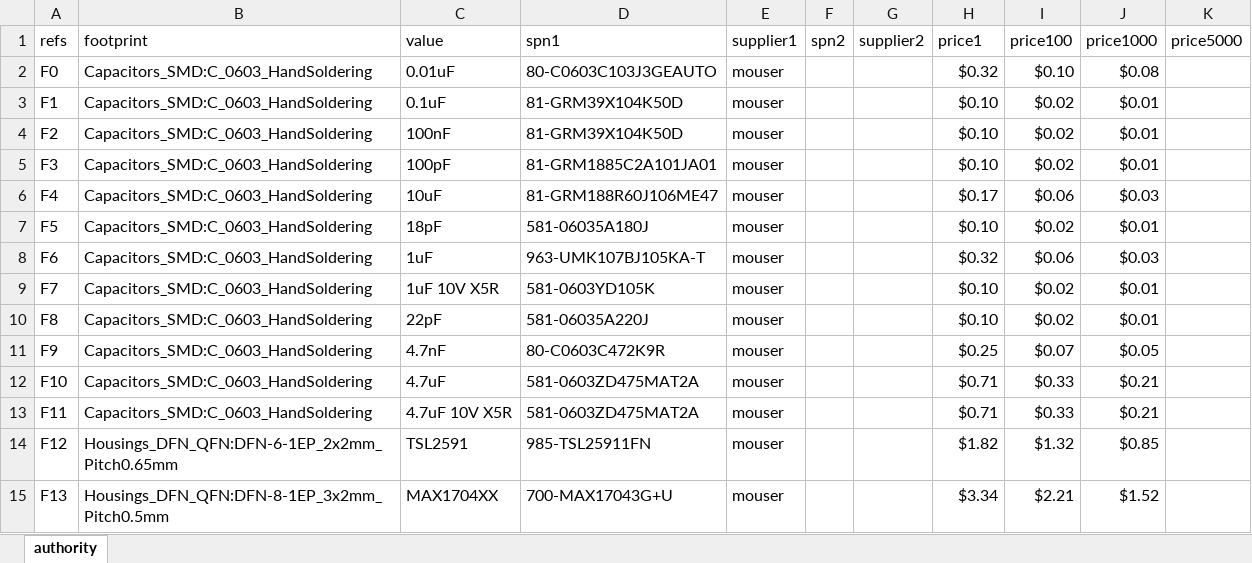
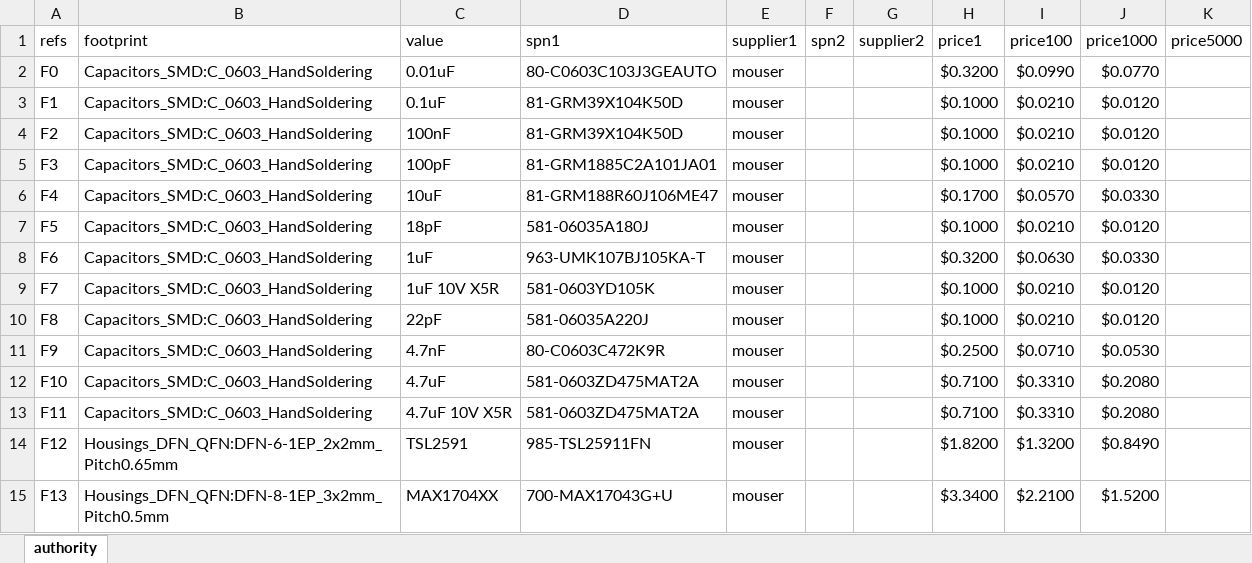
Before and after one commit to Conservify/kicad, an Excel workbook: tools/authority.xlsx, sheet authority, drawn as a sheet; only a part is shown; values as stored, in another font and other column widths than the file's, no borders; the diff covers the shown part only; the diff names each change by its address in the sheet, - before the commit and + after, or states it on an @@ line.

```diff
--- a/tools/authority.xlsx (sheet authority)
+++ b/tools/authority.xlsx (sheet authority)
-H2 (price1): $0.32
+H2 (price1): $0.3200
-I2 (price100): $0.10
+I2 (price100): $0.0990
-J2 (price1000): $0.08
+J2 (price1000): $0.0770
-H3:H5 (price1): $0.10
+H3:H5 (price1): $0.1000
-I3:I5 (price100): $0.02
+I3:I5 (price100): $0.0210
-J3:J5 (price1000): $0.01
+J3:J5 (price1000): $0.0120
-H6 (price1): $0.17
+H6 (price1): $0.1700
-I6 (price100): $0.06
+I6 (price100): $0.0570
-J6 (price1000): $0.03
+J6 (price1000): $0.0330
-H7 (price1): $0.10
+H7 (price1): $0.1000
-I7 (price100): $0.02
+I7 (price100): $0.0210
-J7 (price1000): $0.01
+J7 (price1000): $0.0120
-H8 (price1): $0.32
+H8 (price1): $0.3200
-I8 (price100): $0.06
+I8 (price100): $0.0630
-J8 (price1000): $0.03
+J8 (price1000): $0.0330
-H9:H10 (price1): $0.10
+H9:H10 (price1): $0.1000
-I9:I10 (price100): $0.02
+I9:I10 (price100): $0.0210
-J9:J10 (price1000): $0.01
+J9:J10 (price1000): $0.0120
-H11 (price1): $0.25
+H11 (price1): $0.2500
-I11 (price100): $0.07
+I11 (price100): $0.0710
-J11 (price1000): $0.05
+J11 (price1000): $0.0530
-H12:H13 (price1): $0.71
+H12:H13 (price1): $0.7100
-I12:I13 (price100): $0.33
+I12:I13 (price100): $0.3310
-J12:J13 (price1000): $0.21
+J12:J13 (price1000): $0.2080
-H14 (price1): $1.82
+H14 (price1): $1.8200
-I14 (price100): $1.32
+I14 (price100): $1.3200
-J14 (price1000): $0.85
+J14 (price1000): $0.8490
-H15 (price1): $3.34
+H15 (price1): $3.3400
-I15 (price100): $2.21
+I15 (price100): $2.2100
-J15 (price1000): $1.52
+J15 (price1000): $1.5200
```
Also changed, not shown: 1 removed row and 227 edited cells elsewhere in this sheet, 1 other file.
